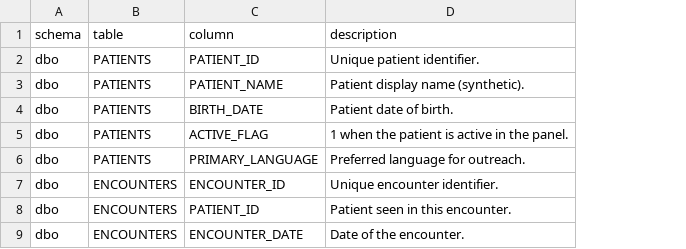
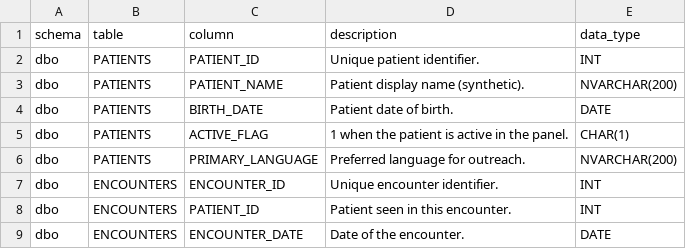
Before and after one commit to sunnyzhengai/sql-query-agent, a CSV file: AIVIA_Product/estates/shapes/shapes_snapshot/columns.csv, drawn as a sheet; only a part is shown; the diff names each change by its address in the sheet, - before the commit and + after, or states it on an @@ line.

```diff
--- a/AIVIA_Product/estates/shapes/shapes_snapshot/columns.csv
+++ b/AIVIA_Product/estates/shapes/shapes_snapshot/columns.csv
+column E (data_type), rows 2-9: INT | NVARCHAR(200) | DATE | CHAR(1) | NVARCHAR(200) | INT | INT | DATE
```
Also changed, not shown: 11 other files.
